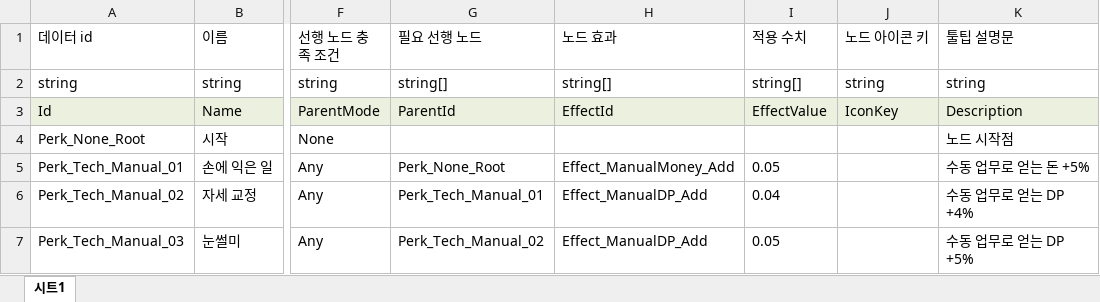
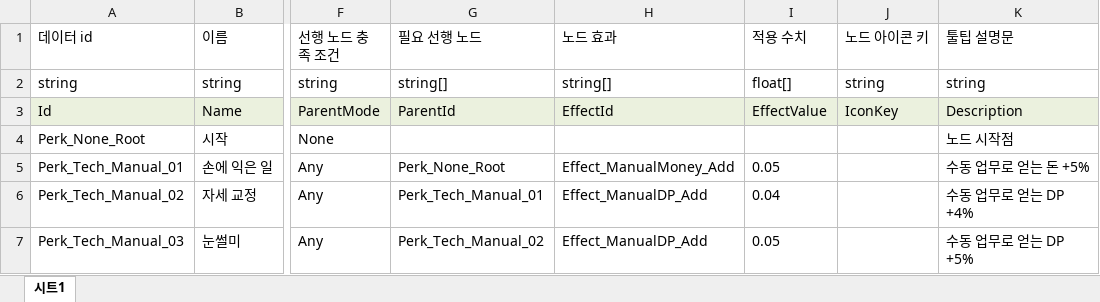
Before and after one commit to Ctrl-Coffee/ProjectC, an Excel workbook: JsonConverter/ExcelFiles/PerkNodeData.xlsx, sheet 시트1, drawn as a sheet; only a part is shown, gaps mark what is left out; values as stored, in another font and other column widths than the file's, no borders; the diff names each change by its address in the sheet, - before the commit and + after, or states it on an @@ line.

```diff
--- a/JsonConverter/ExcelFiles/PerkNodeData.xlsx (sheet 시트1)
+++ b/JsonConverter/ExcelFiles/PerkNodeData.xlsx (sheet 시트1)
-I2 (적용 수치): string[]
+I2 (적용 수치): float[]
```
Also changed, not shown: 24 other files.
